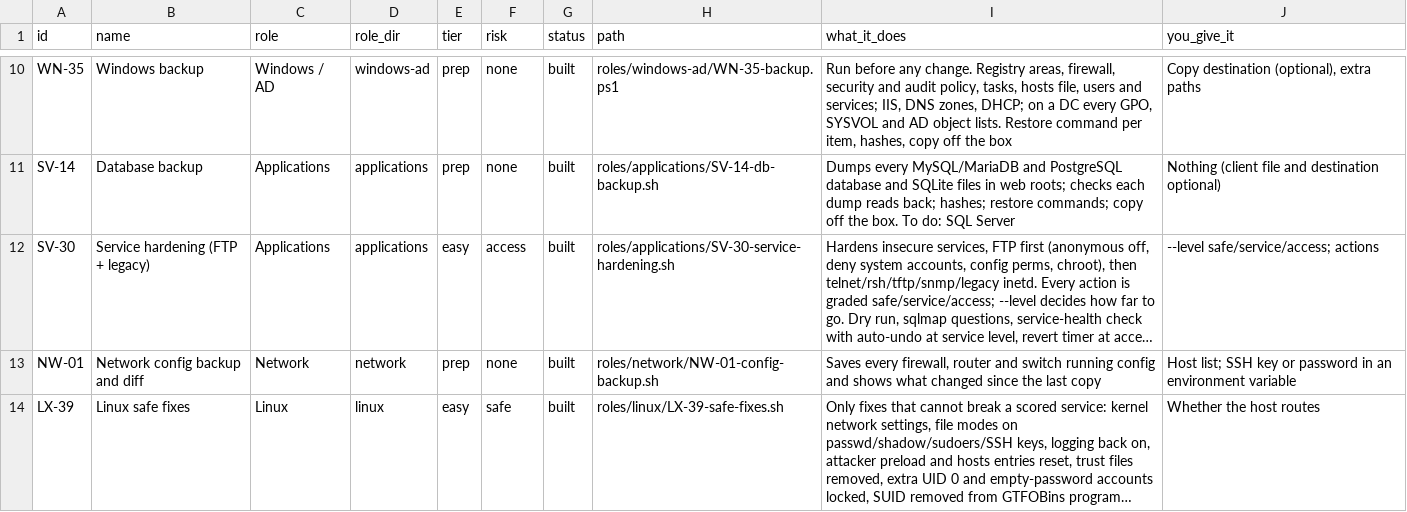
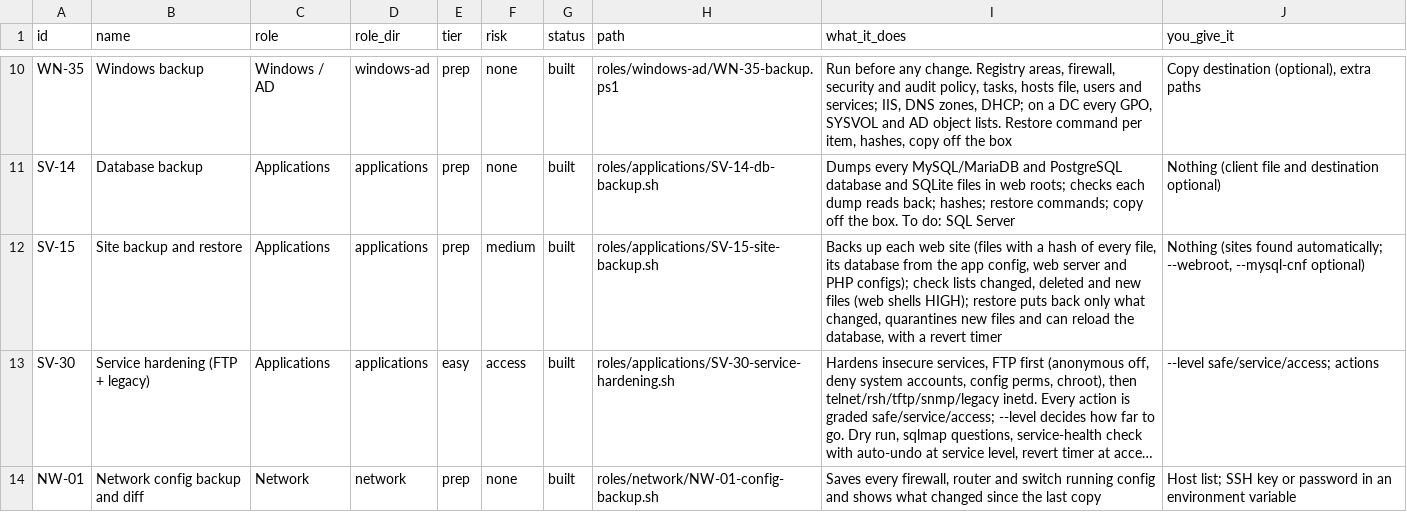
Before and after one commit to Terminality/sdgsdgsdg, a CSV file: docs/catalog.csv, drawn as a sheet; only a part is shown, gaps mark what is left out; the shorter side is filled out with more unchanged rows; long unchanged cells end in …; the diff names each change by its address in the sheet, - before the commit and + after, or states it on an @@ line.

```diff
--- a/docs/catalog.csv
+++ b/docs/catalog.csv
+row 12: SV-15 | Site backup and restore | Applications | applications | prep | medium | built | roles/applications/SV-15-site-backup.sh | Backs up each web site (files with a hash of every file, its database from the app config, web server and PHP configs); check lists changed, deleted and new files (web shells HIGH); restore puts back only what changed, quarantines new files and can reload the database, with a revert timer | Nothing (sites found automatically; --webroot, --mysql-cnf optional)
```
Also changed, not shown: 9 other files.
